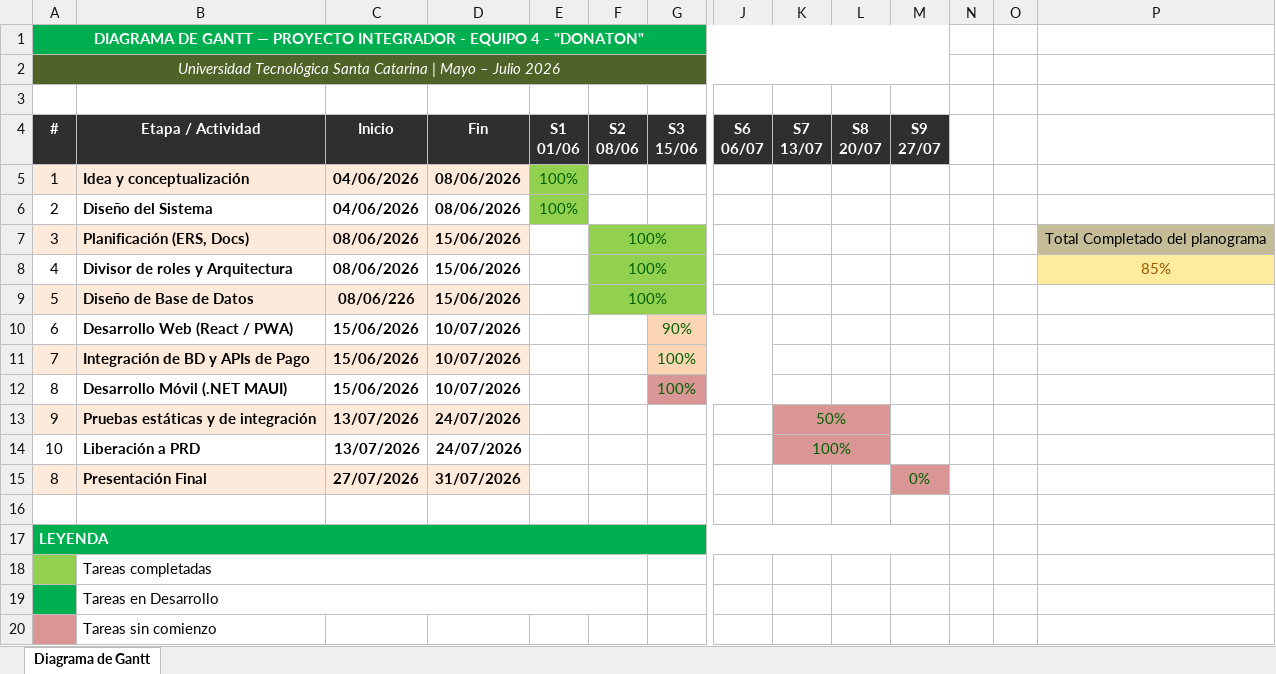
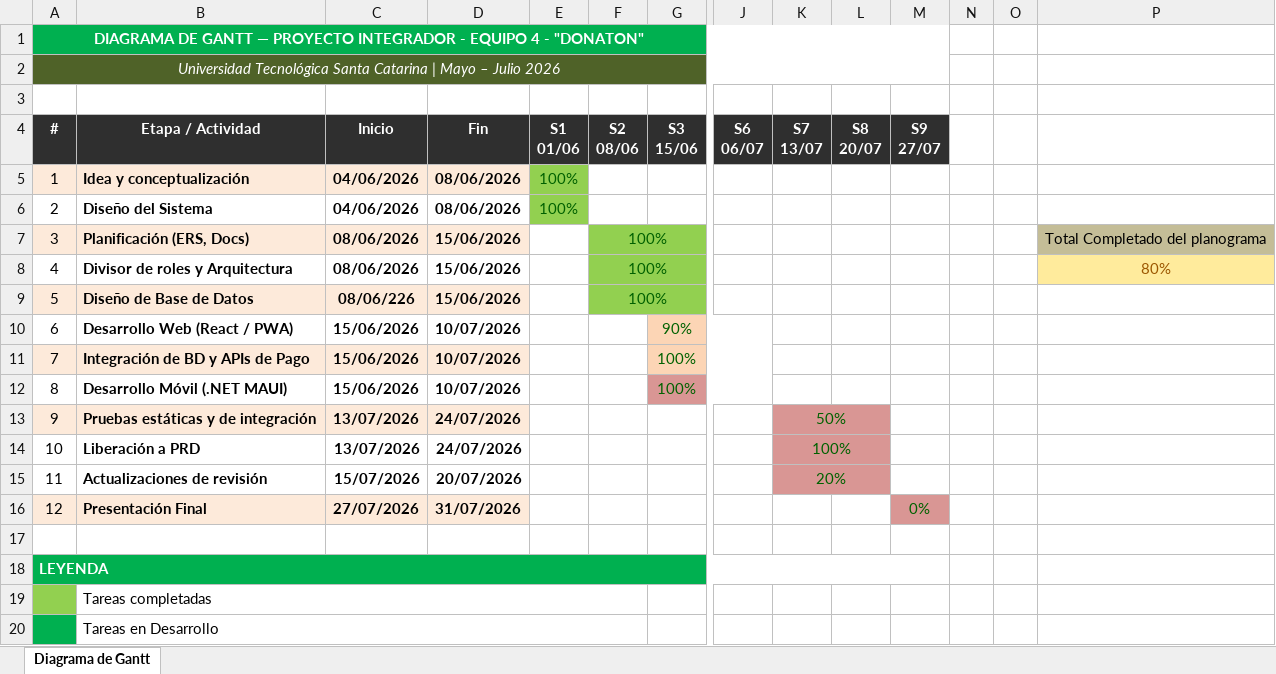
Before and after one commit to AdrianFMz/Donaton_3.0, an Excel workbook: Gantt_Proyecto_Integrador_IDGS10A_2026_Equipo4_Donaton.xlsx, sheet Diagrama de Gantt, drawn as a sheet; only a part is shown, gaps mark what is left out; the shorter side is filled out with more unchanged rows; values as stored, in another font and other column widths than the file's, no borders; addresses are those after the commit; rows hold the shown columns only; the diff names each change by its address in the sheet, - before the commit and + after, or states it on an @@ line.

```diff
--- a/Gantt_Proyecto_Integrador_IDGS10A_2026_Equipo4_Donaton.xlsx (sheet Diagrama de Gantt)
+++ b/Gantt_Proyecto_Integrador_IDGS10A_2026_Equipo4_Donaton.xlsx (sheet Diagrama de Gantt)
-P8: 85%
+P8: 80%
+row 15: 11 | Actualizaciones de revisión | 15/07/2026 | 20/07/2026 |  |  |  |  | 20%
-A16 (#): 8
+A16 (#): 12
```
Also changed, not shown: 23 other files.
